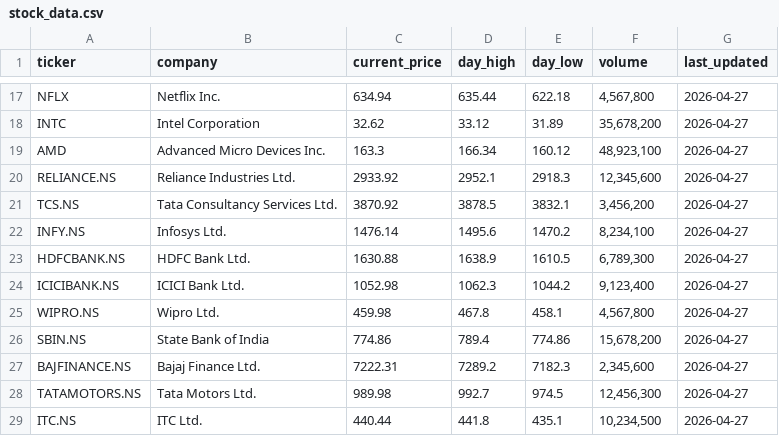
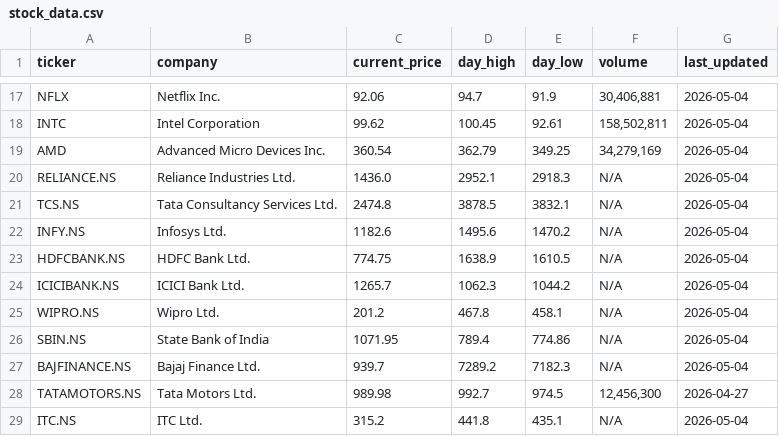
Before and after one commit to Raghav200471/financial-nlp-chatbot, a CSV file: data/stock_data.csv, drawn as a sheet; only a part is shown, gaps mark what is left out; the diff covers the shown part only; the diff names each change by its address in the sheet, - before the commit and + after, or states it on an @@ line.

```diff
--- a/data/stock_data.csv
+++ b/data/stock_data.csv
-C17 (current_price): 634.94
+C17 (current_price): 92.06
-D17 (day_high): 635.44
+D17 (day_high): 94.7
-E17 (day_low): 622.18
+E17 (day_low): 91.9
-F17 (volume): 4,567,800
+F17 (volume): 30,406,881
-G17:G27 (last_updated): 2026-04-27
+G17:G27 (last_updated): 2026-05-04
-C18 (current_price): 32.62
+C18 (current_price): 99.62
-D18 (day_high): 33.12
+D18 (day_high): 100.45
-E18 (day_low): 31.89
+E18 (day_low): 92.61
-F18 (volume): 35,678,200
+F18 (volume): 158,502,811
-C19 (current_price): 163.3
+C19 (current_price): 360.54
-D19 (day_high): 166.34
+D19 (day_high): 362.79
-E19 (day_low): 160.12
+E19 (day_low): 349.25
-F19 (volume): 48,923,100
+F19 (volume): 34,279,169
-C20 (current_price): 2933.92
+C20 (current_price): 1436.0
-F20 (volume): 12,345,600
+F20 (volume): N/A
-C21 (current_price): 3870.92
+C21 (current_price): 2474.8
-F21 (volume): 3,456,200
+F21 (volume): N/A
-C22 (current_price): 1476.14
+C22 (current_price): 1182.6
-F22 (volume): 8,234,100
+F22 (volume): N/A
-C23 (current_price): 1630.88
+C23 (current_price): 774.75
-F23 (volume): 6,789,300
+F23 (volume): N/A
-C24 (current_price): 1052.98
+C24 (current_price): 1265.7
-F24 (volume): 9,123,400
+F24 (volume): N/A
-C25 (current_price): 459.98
+C25 (current_price): 201.2
-F25 (volume): 4,567,800
+F25 (volume): N/A
-C26 (current_price): 774.86
+C26 (current_price): 1071.95
-F26 (volume): 15,678,200
+F26 (volume): N/A
-C27 (current_price): 7222.31
+C27 (current_price): 939.7
-F27 (volume): 2,345,600
+F27 (volume): N/A
-C29 (current_price): 440.44
+C29 (current_price): 315.2
-F29 (volume): 10,234,500
+F29 (volume): N/A
-G29 (last_updated): 2026-04-27
+G29 (last_updated): 2026-05-04
```
Also changed, not shown: 126 edited cells elsewhere in this file, 1 other file.
